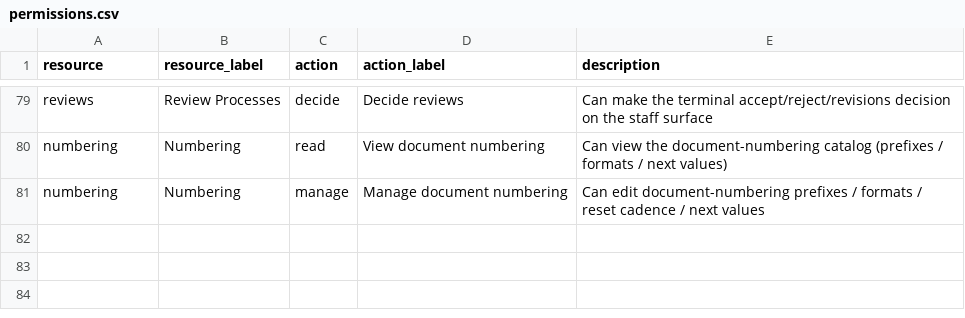
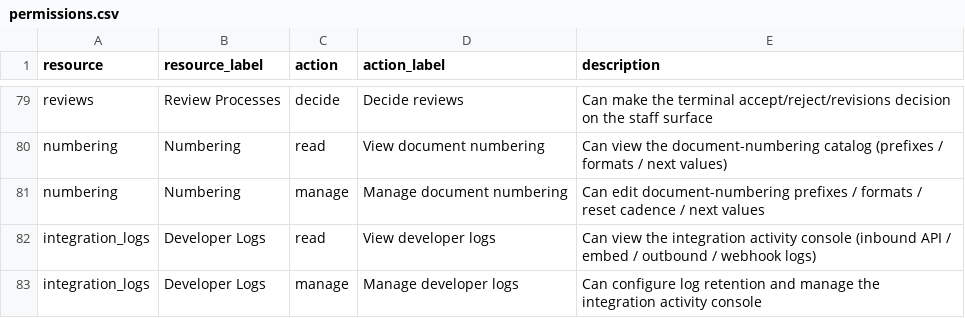
Before and after one commit to jayson-odoo/foundryx-shared-service, a CSV file: service_backend/app/permissions/permissions.csv, drawn as a sheet; only a part is shown, gaps mark what is left out.

```diff
--- a/service_backend/app/permissions/permissions.csv
+++ b/service_backend/app/permissions/permissions.csv
@@ -81 +81,3 @@ numbering,Numbering,read,View document numbering,Can view the document-numbering
 numbering,Numbering,manage,Manage document numbering,Can edit document-numbering prefixes / formats / reset cadence / next values
+integration_logs,Developer Logs,read,View developer logs,Can view the integration activity console (inbound API / embed / outbound / webhook logs)
+integration_logs,Developer Logs,manage,Manage developer logs,Can configure log retention and manage the integration activity console
```
Also changed, not shown: 29 other files.
